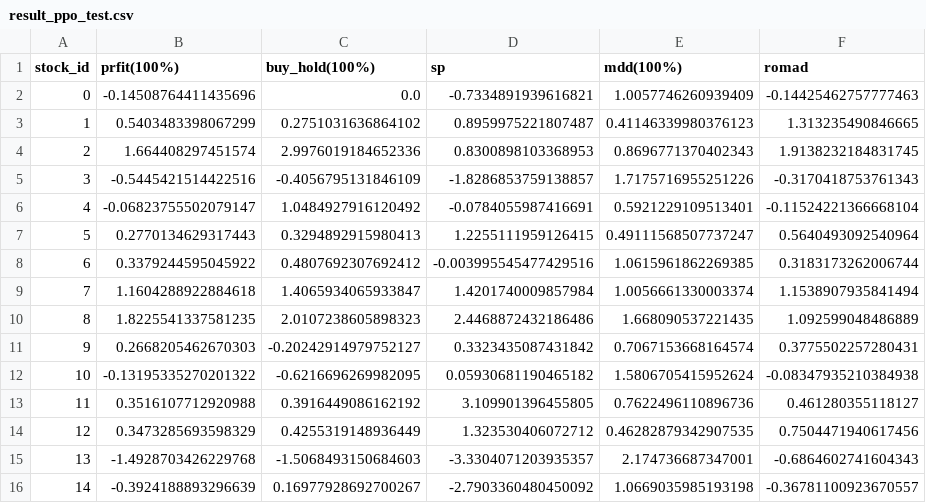
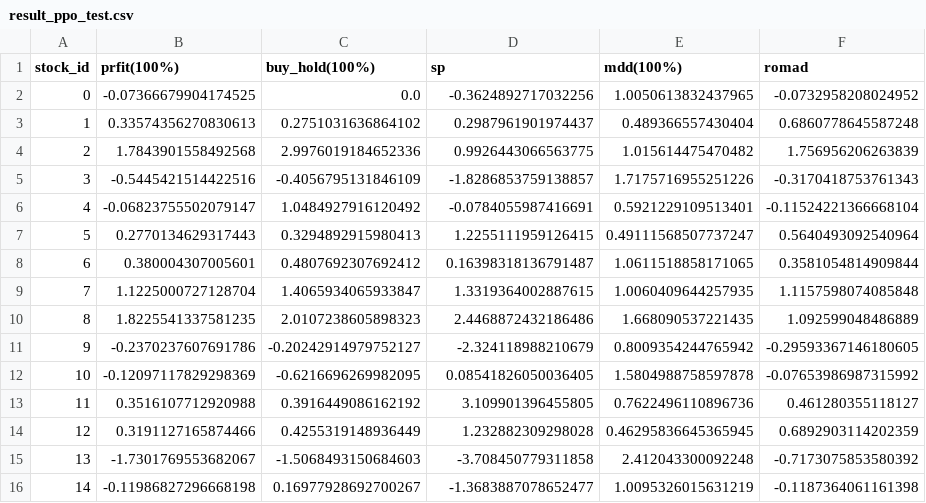
Before and after one commit to Tinky2013/Paper-Reading, a CSV file: out_dt/result_ppo_test.csv, drawn as a sheet.

```diff
--- a/out_dt/result_ppo_test.csv
+++ b/out_dt/result_ppo_test.csv
@@ -1,5 +1,5 @@
 stock_id,prfit(100%),buy_hold(100%),sp,mdd(100%),romad
-0,-0.14508764411435696,0.0,-0.7334891939616821,1.0057746260939409,-0.14425462757777463
-1,0.5403483398067299,0.2751031636864102,0.8959975221807487,0.41146339980376123,1.313235490846665
-2,1.664408297451574,2.9976019184652336,0.8300898103368953,0.8696771370402343,1.9138232184831745
+0,-0.07366679904174525,0.0,-0.3624892717032256,1.0050613832437965,-0.0732958208024952
+1,0.33574356270830613,0.2751031636864102,0.2987961901974437,0.489366557430404,0.6860778645587248
+2,1.7843901558492568,2.9976019184652336,0.9926443066563775,1.015614475470482,1.756956206263839
 3,-0.5445421514422516,-0.4056795131846109,-1.8286853759138857,1.7175716955251226,-0.3170418753761343
@@ -7,10 +7,10 @@ stock_id,prfit(100%),buy_hold(100%),sp,mdd(100%),romad
 5,0.2770134629317443,0.3294892915980413,1.2255111959126415,0.49111568507737247,0.5640493092540964
-6,0.3379244595045922,0.4807692307692412,-0.003995545477429516,1.0615961862269385,0.3183173262006744
-7,1.1604288922884618,1.4065934065933847,1.4201740009857984,1.0056661330003374,1.1538907935841494
+6,0.380004307005601,0.4807692307692412,0.16398318136791487,1.0611518858171065,0.3581054814909844
+7,1.1225000727128704,1.4065934065933847,1.3319364002887615,1.0060409644257935,1.1157598074085848
 8,1.8225541337581235,2.0107238605898323,2.4468872432186486,1.668090537221435,1.092599048486889
-9,0.2668205462670303,-0.20242914979752127,0.3323435087431842,0.7067153668164574,0.3775502257280431
-10,-0.13195335270201322,-0.6216696269982095,0.05930681190465182,1.5806705415952624,-0.08347935210384938
+9,-0.2370237607691786,-0.20242914979752127,-2.324118988210679,0.8009354244765942,-0.29593367146180605
+10,-0.12097117829298369,-0.6216696269982095,0.08541826050036405,1.5804988758597878,-0.07653986987315992
 11,0.3516107712920988,0.3916449086162192,3.109901396455805,0.7622496110896736,0.461280355118127
-12,0.3473285693598329,0.4255319148936449,1.323530406072712,0.46282879342907535,0.7504471940617456
-13,-1.4928703426229768,-1.5068493150684603,-3.3304071203935357,2.174736687347001,-0.6864602741604343
-14,-0.3924188893296639,0.16977928692700267,-2.7903360480450092,1.0669035985193198,-0.36781100923670557
+12,0.3191127165874466,0.4255319148936449,1.232882309298028,0.46295836645365945,0.6892903114202359
+13,-1.7301769553682067,-1.5068493150684603,-3.708450779311858,2.412043300092248,-0.7173075853580392
+14,-0.11986827296668198,0.16977928692700267,-1.3683887078652477,1.0095326015631219,-0.1187364061161398
```
Also changed, not shown: model_save/best_model_ppo_test.monitor.csv, model_save/monitor.csv, 4 other files.
